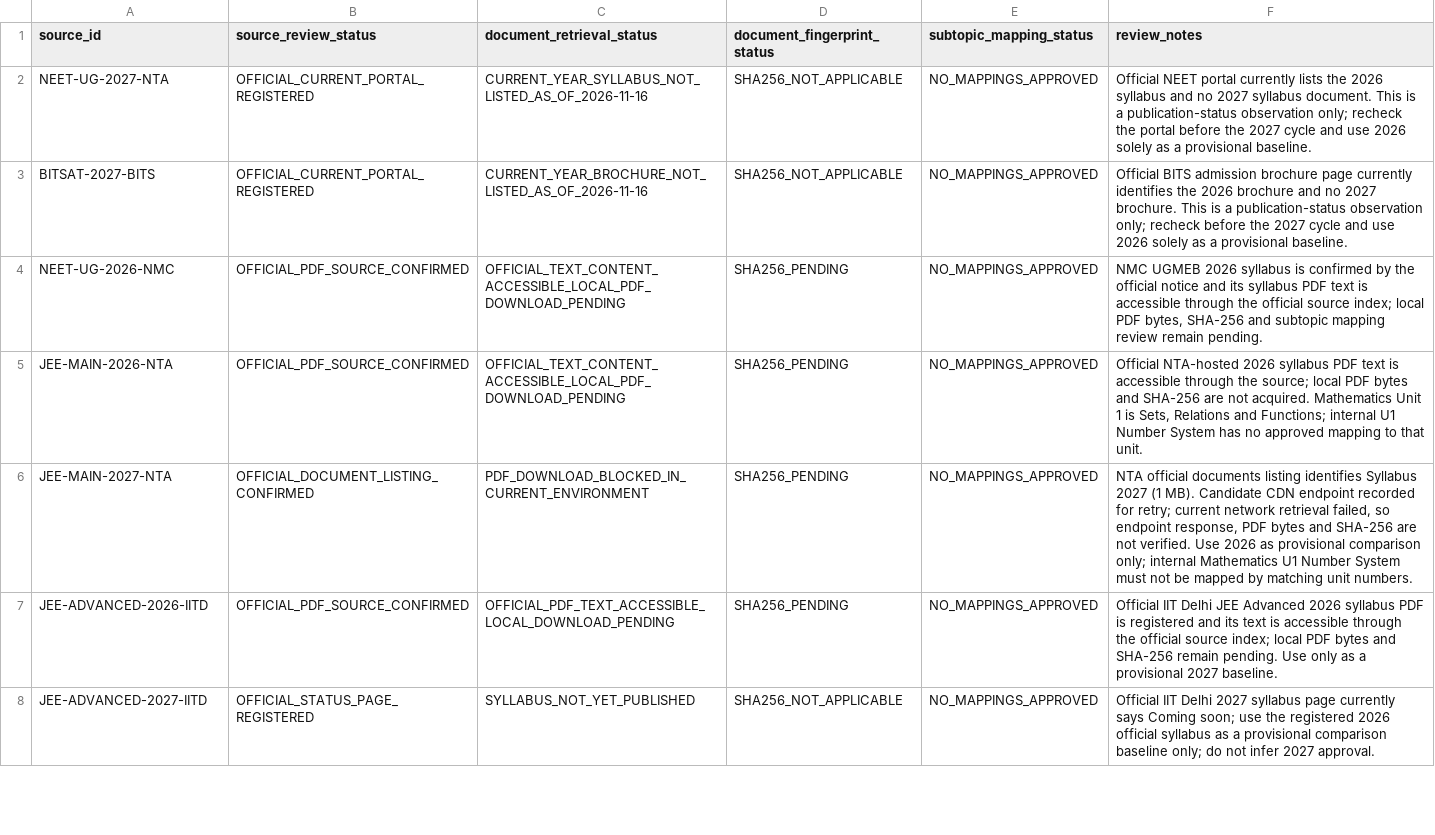
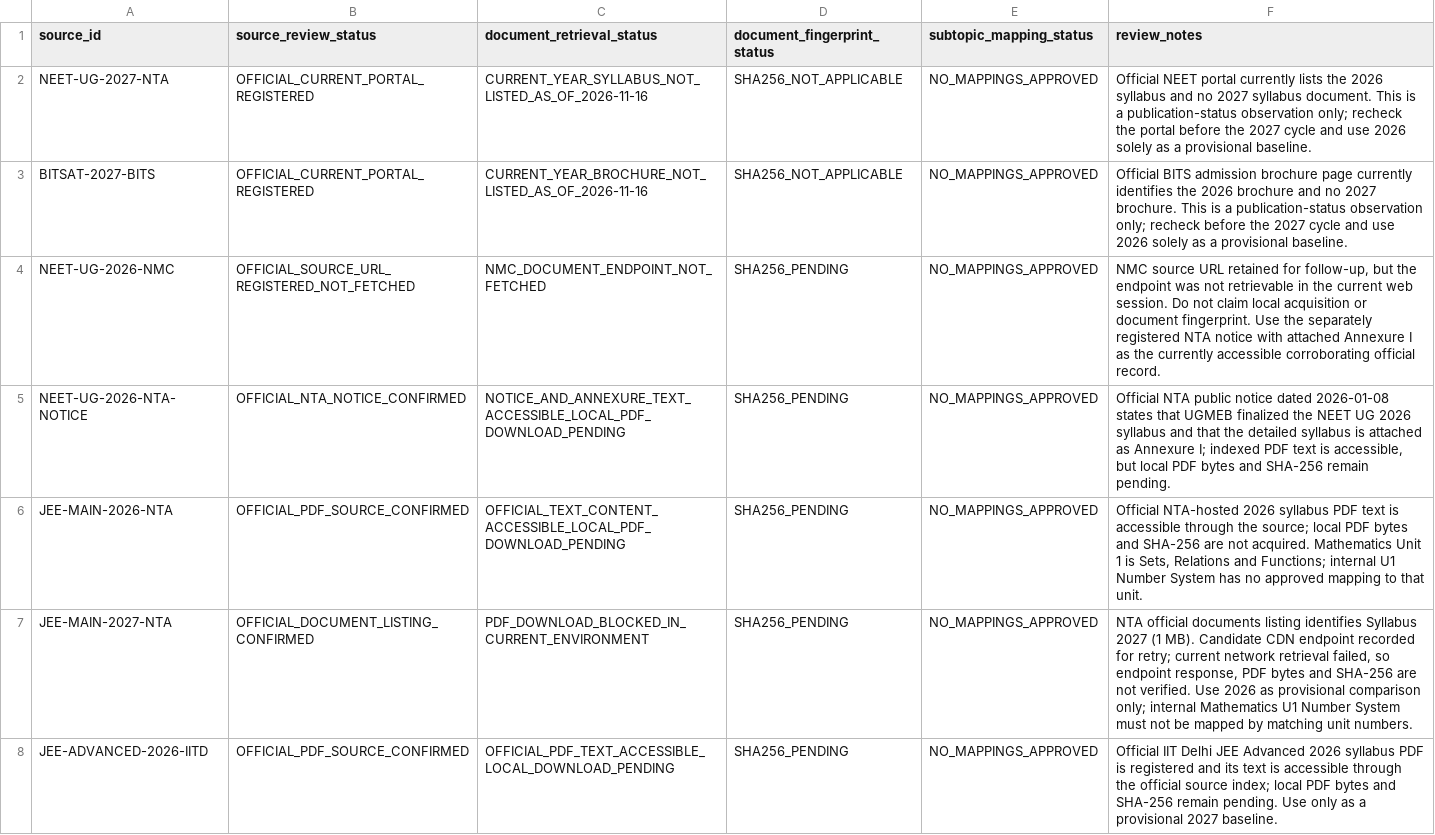
Before and after one commit to vinothkumarar/QuestionFactory, a CSV file: QuestionEngine/catalogs/exam_syllabus_source_status.csv, drawn as a sheet; only a part is shown; the shorter side is filled out with more unchanged rows.

Commit message:
Correct NEET 2026 source acquisition evidence

```diff
--- a/QuestionEngine/catalogs/exam_syllabus_source_status.csv
+++ b/QuestionEngine/catalogs/exam_syllabus_source_status.csv
@@ -3,3 +3,4 @@ NEET-UG-2027-NTA,OFFICIAL_CURRENT_PORTAL_REGISTERED,CURRENT_YEAR_SYLLABUS_NOT_LI
 BITSAT-2027-BITS,OFFICIAL_CURRENT_PORTAL_REGISTERED,CURRENT_YEAR_BROCHURE_NOT_LISTED_AS_OF_2026-11-16,SHA256_NOT_APPLICABLE,NO_MAPPINGS_APPROVED,"Official BITS admission brochure page currently identifies the 2026 brochure and no 2027 brochure. This is a publication-status observation only; recheck before the 2027 cycle and use 2026 solely as a provisional baseline."
-NEET-UG-2026-NMC,OFFICIAL_PDF_SOURCE_CONFIRMED,OFFICIAL_TEXT_CONTENT_ACCESSIBLE_LOCAL_PDF_DOWNLOAD_PENDING,SHA256_PENDING,NO_MAPPINGS_APPROVED,"NMC UGMEB 2026 syllabus is confirmed by the official notice and its syllabus PDF text is accessible through the official source index; local PDF bytes, SHA-256 and subtopic mapping review remain pending."
+NEET-UG-2026-NMC,OFFICIAL_SOURCE_URL_REGISTERED_NOT_FETCHED,NMC_DOCUMENT_ENDPOINT_NOT_FETCHED,SHA256_PENDING,NO_MAPPINGS_APPROVED,"NMC source URL retained for follow-up, but the endpoint was not retrievable in the current web session. Do not claim local acquisition or document fingerprint. Use the separately registered NTA notice with attached Annexure I as the currently accessible corroborating official record."
+NEET-UG-2026-NTA-NOTICE,OFFICIAL_NTA_NOTICE_CONFIRMED,NOTICE_AND_ANNEXURE_TEXT_ACCESSIBLE_LOCAL_PDF_DOWNLOAD_PENDING,SHA256_PENDING,NO_MAPPINGS_APPROVED,"Official NTA public notice dated 2026-01-08 states that UGMEB finalized the NEET UG 2026 syllabus and that the detailed syllabus is attached as Annexure I; indexed PDF text is accessible, but local PDF bytes and SHA-256 remain pending."
 JEE-MAIN-2026-NTA,OFFICIAL_PDF_SOURCE_CONFIRMED,OFFICIAL_TEXT_CONTENT_ACCESSIBLE_LOCAL_PDF_DOWNLOAD_PENDING,SHA256_PENDING,NO_MAPPINGS_APPROVED,"Official NTA-hosted 2026 syllabus PDF text is accessible through the source; local PDF bytes and SHA-256 are not acquired. Mathematics Unit 1 is Sets, Relations and Functions; internal U1 Number System has no approved mapping to that unit."
```
